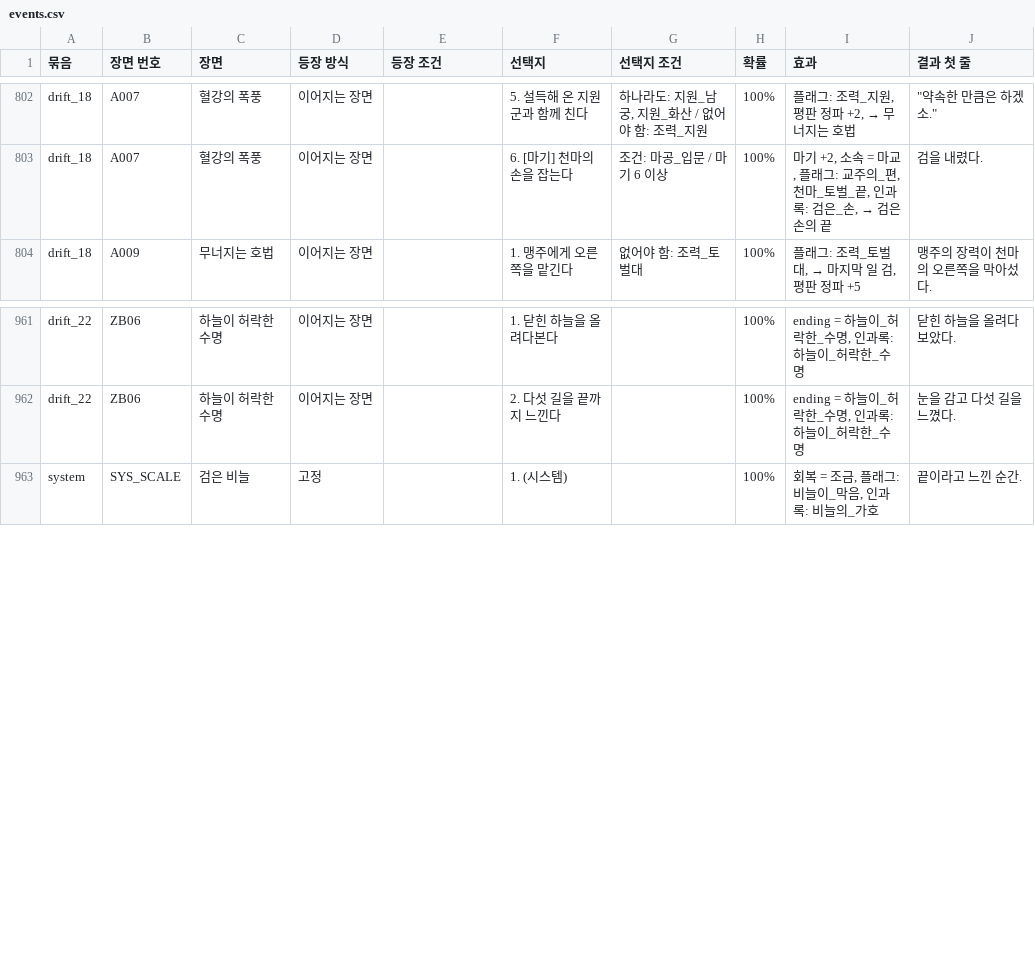
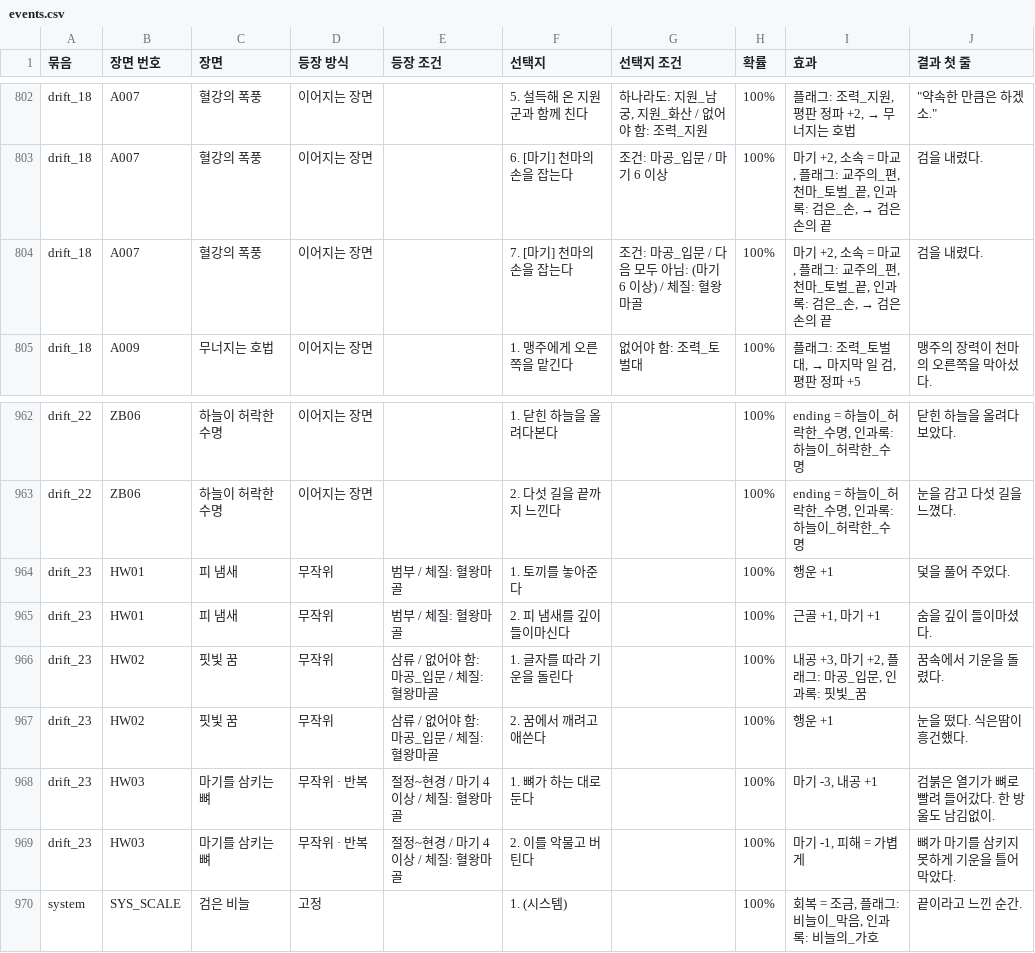
Before and after one commit to wjdcotjd123-art/SUNHEYB, a CSV file: docs/events/events.csv, drawn as a sheet; only a part is shown, gaps mark what is left out; the diff names each change by its address in the sheet, - before the commit and + after, or states it on an @@ line.

```diff
--- a/docs/events/events.csv
+++ b/docs/events/events.csv
+row 804: drift_18 | A007 | 혈강의 폭풍 | 이어지는 장면 |  | 7. [마기] 천마의 손을 잡는다 | 조건: 마공_입문 / 다음 모두 아님: (마기 6 이상) / 체질: 혈왕마골 | 100% | 마기 +2, 소속 = 마교, 플래그: 교주의_편, 천마_토벌_끝, 인과록: 검은_손, → 검은 손의 끝 | 검을 내렸다.
+row 964: drift_23 | HW01 | 피 냄새 | 무작위 | 범부 / 체질: 혈왕마골 | 1. 토끼를 놓아준다 |  | 100% | 행운 +1 | 덫을 풀어 주었다.
+row 965: drift_23 | HW01 | 피 냄새 | 무작위 | 범부 / 체질: 혈왕마골 | 2. 피 냄새를 깊이 들이마신다 |  | 100% | 근골 +1, 마기 +1 | 숨을 깊이 들이마셨다.
+row 966: drift_23 | HW02 | 핏빛 꿈 | 무작위 | 삼류 / 없어야 함: 마공_입문 / 체질: 혈왕마골 | 1. 글자를 따라 기운을 돌린다 |  | 100% | 내공 +3, 마기 +2, 플래그: 마공_입문, 인과록: 핏빛_꿈 | 꿈속에서 기운을 돌렸다.
+row 967: drift_23 | HW02 | 핏빛 꿈 | 무작위 | 삼류 / 없어야 함: 마공_입문 / 체질: 혈왕마골 | 2. 꿈에서 깨려고 애쓴다 |  | 100% | 행운 +1 | 눈을 떴다. 식은땀이 흥건했다.
+row 968: drift_23 | HW03 | 마기를 삼키는 뼈 | 무작위 · 반복 | 절정~현경 / 마기 4 이상 / 체질: 혈왕마골 | 1. 뼈가 하는 대로 둔다 |  | 100% | 마기 -3, 내공 +1 | 검붉은 열기가 뼈로 빨려 들어갔다. 한 방울도 남김없이.
+row 969: drift_23 | HW03 | 마기를 삼키는 뼈 | 무작위 · 반복 | 절정~현경 / 마기 4 이상 / 체질: 혈왕마골 | 2. 이를 악물고 버틴다 |  | 100% | 마기 -1, 피해 = 가볍게 | 뼈가 마기를 삼키지 못하게 기운을 틀어막았다.
```
Also changed, not shown: 11 other files.
